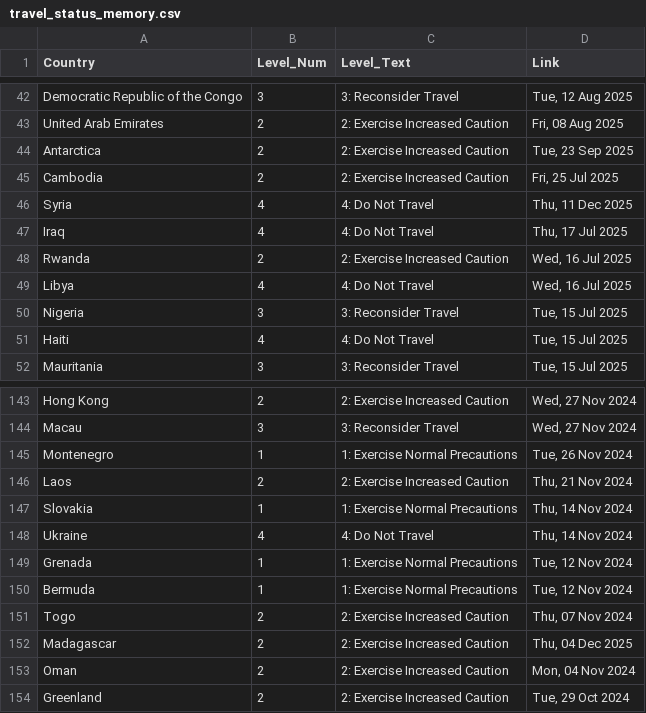
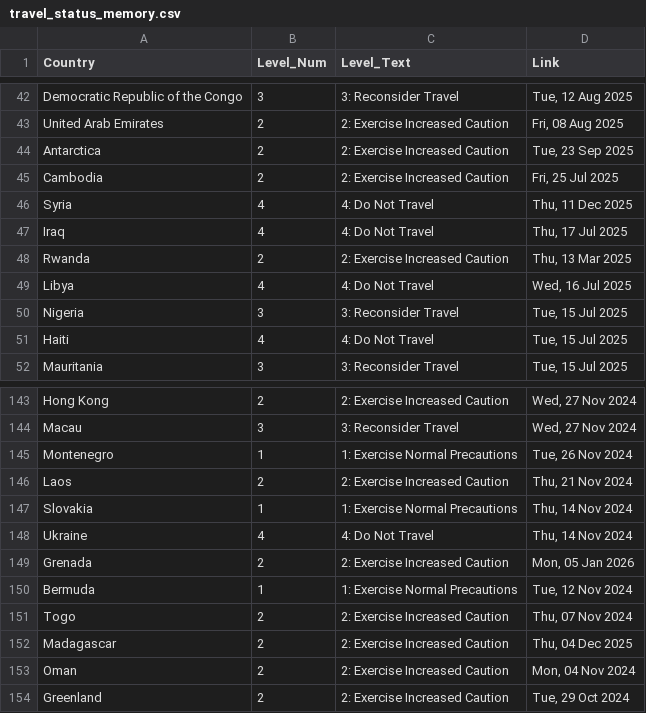
Before and after one commit to hyselee09-stack/ai-consul-bot, a CSV file: travel_status_memory.csv, drawn as a sheet; only a part is shown, gaps mark what is left out.

```diff
--- a/travel_status_memory.csv
+++ b/travel_status_memory.csv
@@ -47,3 +47,3 @@ Syria,4,4: Do Not Travel,"Thu, 11 Dec 2025"
 Iraq,4,4: Do Not Travel,"Thu, 17 Jul 2025"
-Rwanda,2,2: Exercise Increased Caution,"Wed, 16 Jul 2025"
+Rwanda,2,2: Exercise Increased Caution,"Thu, 13 Mar 2025"
 Libya,4,4: Do Not Travel,"Wed, 16 Jul 2025"
@@ -148,3 +148,3 @@ Slovakia,1,1: Exercise Normal Precautions,"Thu, 14 Nov 2024"
 Ukraine,4,4: Do Not Travel,"Thu, 14 Nov 2024"
-Grenada,1,1: Exercise Normal Precautions,"Tue, 12 Nov 2024"
+Grenada,2,2: Exercise Increased Caution,"Mon, 05 Jan 2026"
 Bermuda,1,1: Exercise Normal Precautions,"Tue, 12 Nov 2024"
```
